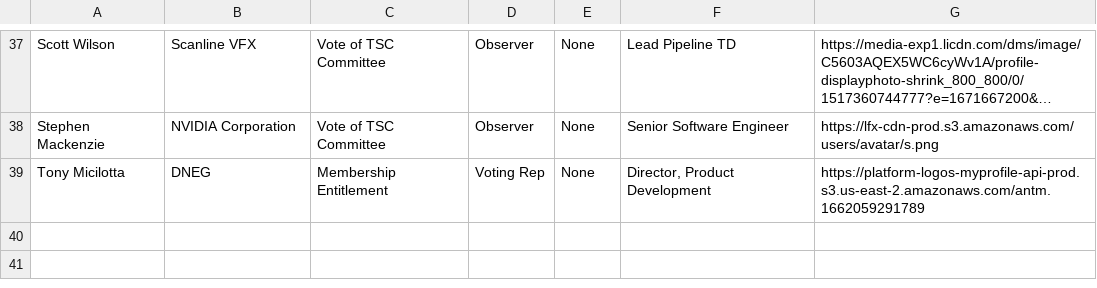
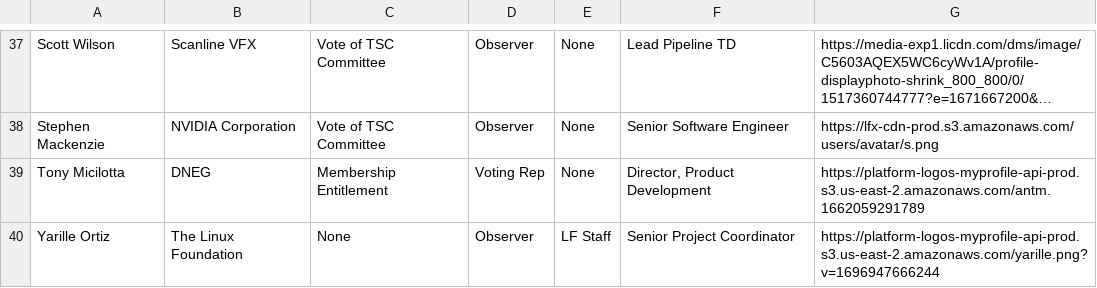
Before and after one commit to AcademySoftwareFoundation/tac, a CSV file: _data/tacmembers.csv, drawn as a sheet; only a part is shown, gaps mark what is left out; long unchanged cells end in ….

```diff
--- a/_data/tacmembers.csv
+++ b/_data/tacmembers.csv
@@ -39 +39,2 @@ Stephen Mackenzie,NVIDIA Corporation,Vote of TSC Committee,Observer,None,Senior
 Tony Micilotta,DNEG,Membership Entitlement,Voting Rep,None,"Director, Product Development",https://platform-logos-myprofile-api-prod.s3.us-east-2.amazonaws.com/antm.1662059291789
+Yarille Ortiz,The Linux Foundation,None,Observer,LF Staff,Senior Project Coordinator,https://platform-logos-myprofile-api-prod.s3.us-east-2.amazonaws.com/yarille.png?v=1696947666244
```
Also changed, not shown: _data/meeting-agenda-items.csv, 2 other files.
